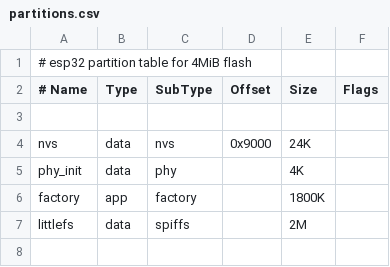
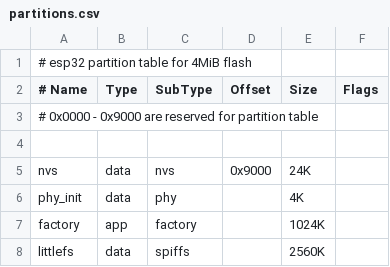
Before and after one commit to frak0d/esp32-lockifi, a CSV file: partitions.csv, drawn as a sheet.

```diff
--- a/partitions.csv
+++ b/partitions.csv
@@ -2,2 +2,3 @@
 # Name,   Type, SubType,  Offset,  Size, Flags
+# 0x0000 - 0x9000 are reserved for partition table
 
@@ -5,3 +6,3 @@ nvs,      data, nvs,      0x9000,  24K,
 phy_init, data, phy,            ,  4K,
-factory,  app,  factory,        ,  1800K,
-littlefs, data, spiffs,         ,  2M,
+factory,  app,  factory,        ,  1024K,
+littlefs, data, spiffs,         ,  2560K,
```
Also changed, not shown: 5 other files.
